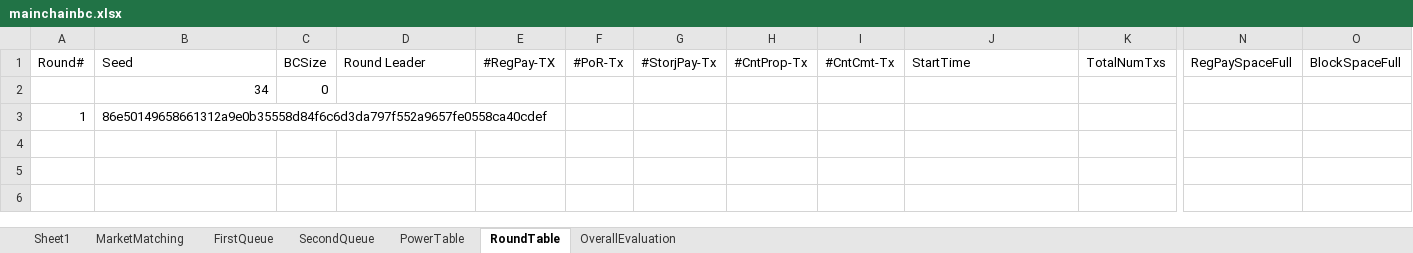
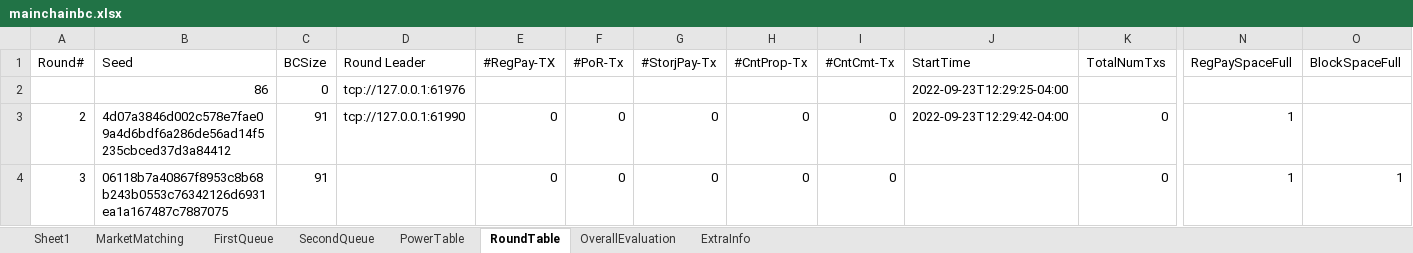
Before and after one commit to CSSL-UConn/chainboost-release, an Excel workbook: simulation/manage/simulation/mainchainbc.xlsx, sheet RoundTable, drawn as a sheet; only a part is shown, gaps mark what is left out; values as stored, in another font and other column widths than the file's, no borders; 1 other sheet too large or unreadable and not compared; removed rows and columns are numbered as before the commit, all else as after; rows hold the shown columns only; the diff names each change by its address in the sheet, - before the commit and + after, or states it on an @@ line.

```diff
--- a/simulation/manage/simulation/mainchainbc.xlsx (sheet RoundTable)
+++ b/simulation/manage/simulation/mainchainbc.xlsx (sheet RoundTable)
+sheet tab: ExtraInfo
-row 2:  | 34 | 0
-row 3: 1 | 86e50149658661312a9e0b35558d84f6c6d3da797f552a9657fe0558ca40cdef
+row 2:  | 86 | 0 | tcp://127.0.0.1:61976 |  |  |  |  |  | 2022-09-23T12:29:25-04:00
+row 3: 2 | 4d07a3846d002c578e7fae09a4d6bdf6a286de56ad14f5235cbced37d3a84412 | 91 | tcp://127.0.0.1:61990 | 0 | 0 | 0 | 0 | 0 | 2022-09-23T12:29:42-04:00 | 0 | 1
+row 4: 3 | 06118b7a40867f8953c8b68b243b0553c76342126d6931ea1a167487c7887075 | 91 |  | 0 | 0 | 0 | 0 | 0 |  | 0 | 1 | 1
```
Also changed, not shown: sheet MarketMatching, sheet SecondQueue, sheet OverallEvaluation, sheet FirstQueue, simulation/manage/simulation/sidechainbc.xlsx, 3 other files.
